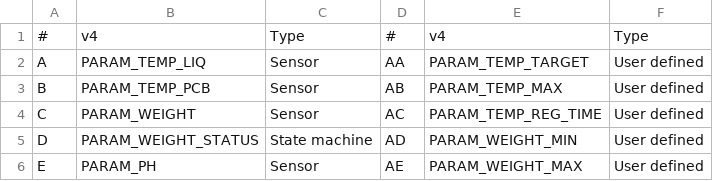
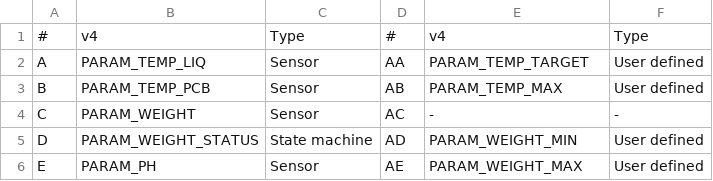
Before and after one commit to yannmeier/Bioreactor_v4, a CSV file: Arduino/V4_PARAMS20161206.csv, drawn as a sheet; only a part is shown.

```diff
--- a/Arduino/V4_PARAMS20161206.csv
+++ b/Arduino/V4_PARAMS20161206.csv
@@ -3,3 +3,3 @@ A,PARAM_TEMP_LIQ,Sensor,AA,PARAM_TEMP_TARGET,User defined
 B,PARAM_TEMP_PCB,Sensor,AB,PARAM_TEMP_MAX,User defined
-C,PARAM_WEIGHT,Sensor,AC,PARAM_TEMP_REG_TIME,User defined
+C,PARAM_WEIGHT,Sensor,AC,-,-
 D,PARAM_WEIGHT_STATUS,State machine,AD,PARAM_WEIGHT_MIN,User defined
```
Also changed, not shown: Arduino/PinMapping20161206.csv, 3 other files.
